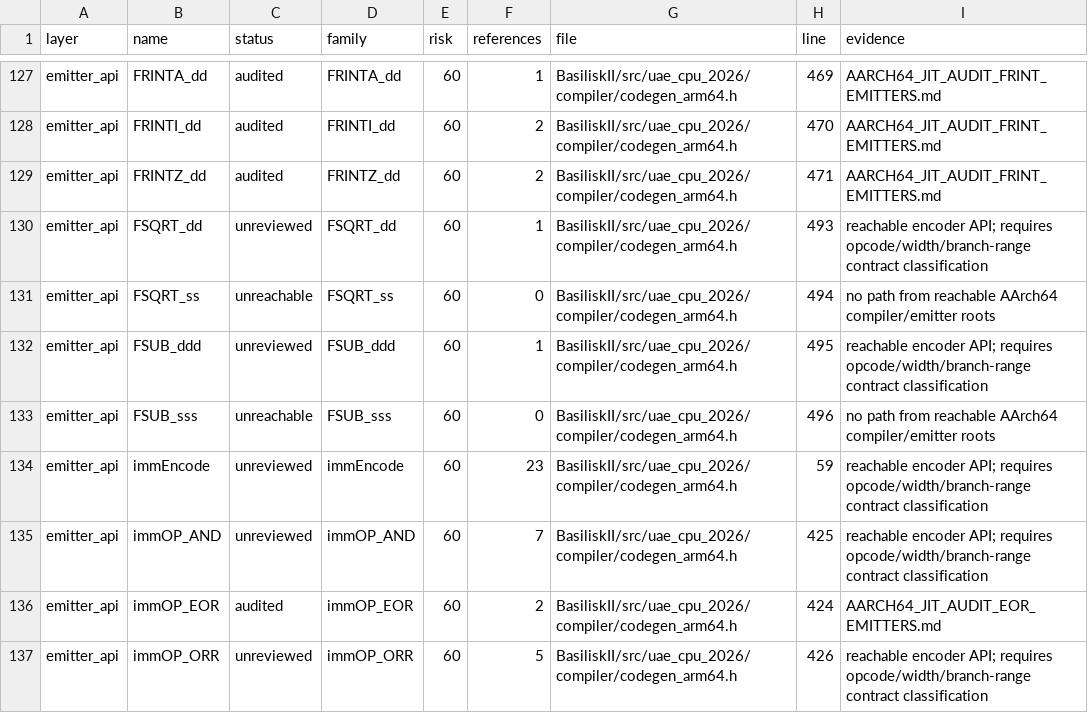
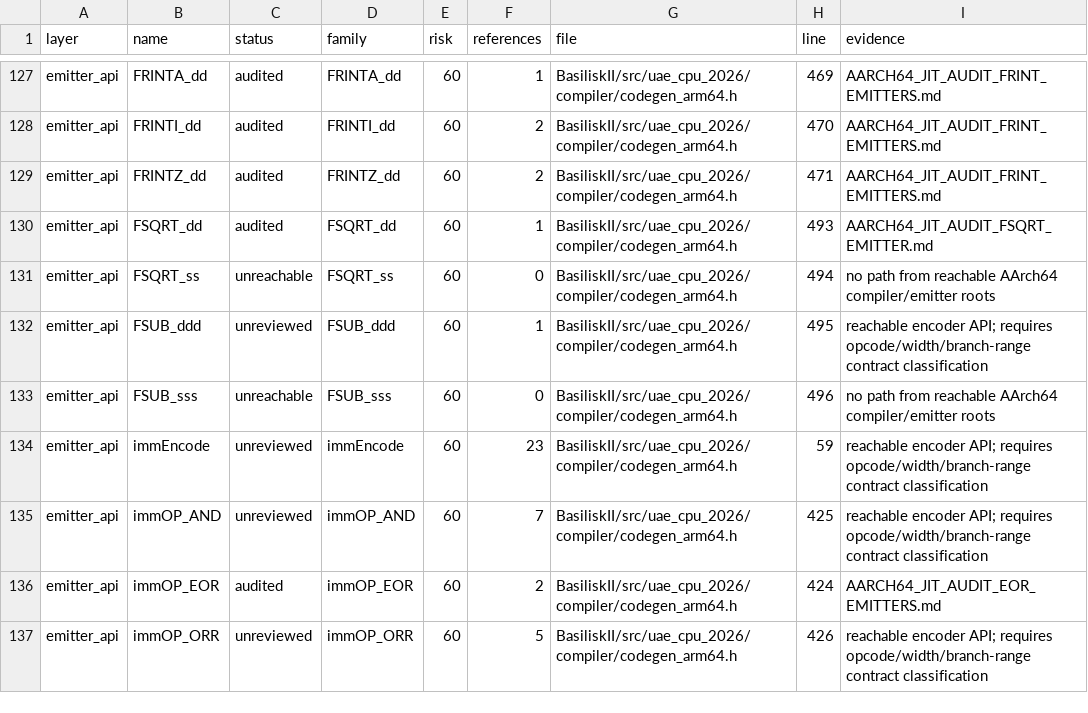
Before and after one commit to rcarmo/macemu, a CSV file: BasiliskII/docs/AARCH64_JIT_CLOSURE_INVENTORY.csv, drawn as a sheet; only a part is shown, gaps mark what is left out.

Commit message:
jit: audit generic FSQRT emitter

```diff
--- a/BasiliskII/docs/AARCH64_JIT_CLOSURE_INVENTORY.csv
+++ b/BasiliskII/docs/AARCH64_JIT_CLOSURE_INVENTORY.csv
@@ -129,3 +129,3 @@ emitter_api,FRINTI_dd,audited,FRINTI_dd,60,2,BasiliskII/src/uae_cpu_2026/compile
 emitter_api,FRINTZ_dd,audited,FRINTZ_dd,60,2,BasiliskII/src/uae_cpu_2026/compiler/codegen_arm64.h,471,AARCH64_JIT_AUDIT_FRINT_EMITTERS.md
-emitter_api,FSQRT_dd,unreviewed,FSQRT_dd,60,1,BasiliskII/src/uae_cpu_2026/compiler/codegen_arm64.h,493,reachable encoder API; requires opcode/width/branch-range contract classification
+emitter_api,FSQRT_dd,audited,FSQRT_dd,60,1,BasiliskII/src/uae_cpu_2026/compiler/codegen_arm64.h,493,AARCH64_JIT_AUDIT_FSQRT_EMITTER.md
 emitter_api,FSQRT_ss,unreachable,FSQRT_ss,60,0,BasiliskII/src/uae_cpu_2026/compiler/codegen_arm64.h,494,no path from reachable AArch64 compiler/emitter roots
```
Also changed, not shown: 9 other files.
